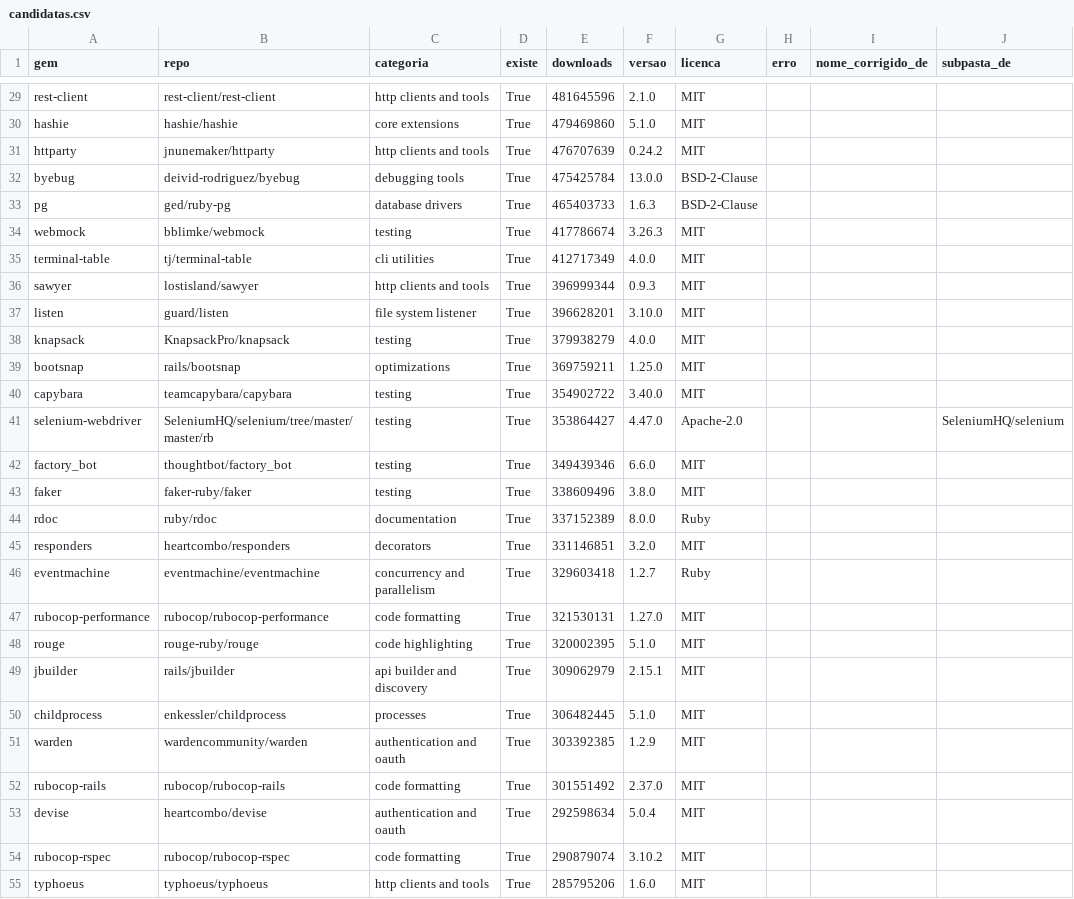
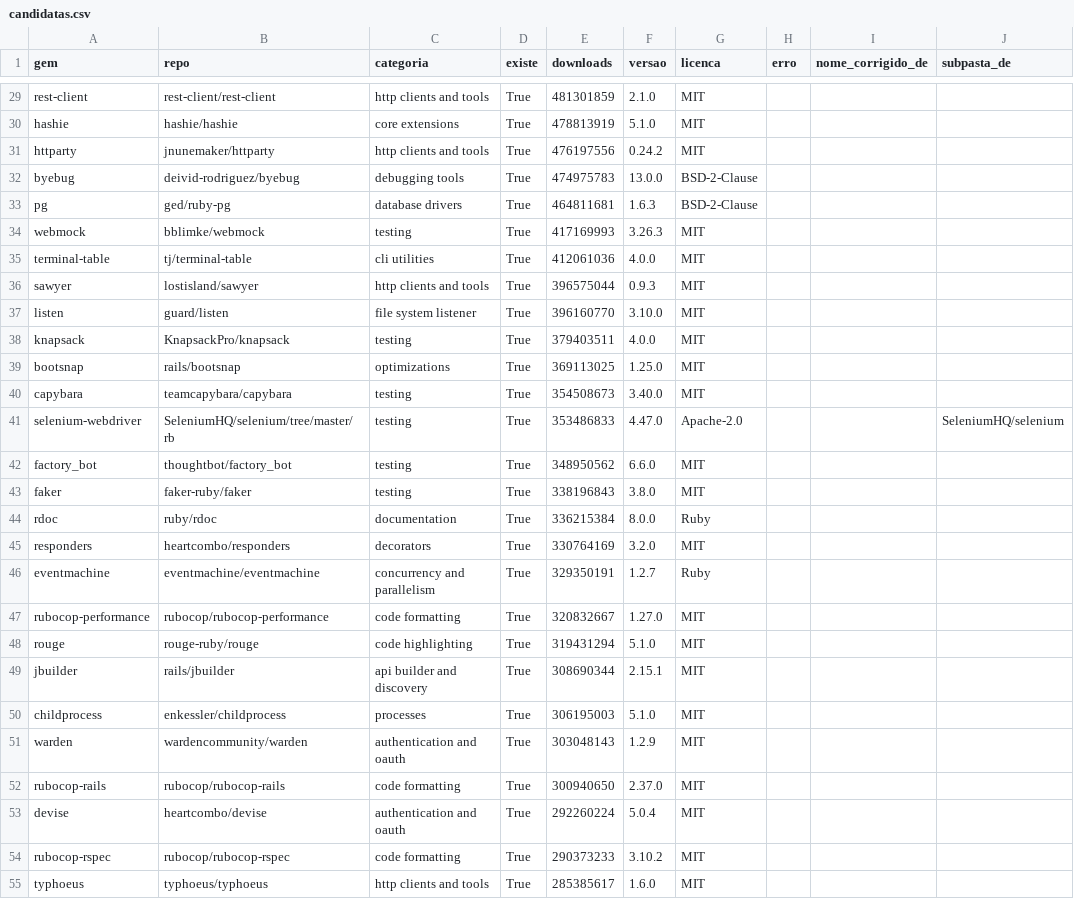
Before and after one commit to MarioJoaoGR/MARTA, a CSV file: apresentacao/demo_dataset/1_universo/candidatas.csv, drawn as a sheet; only a part is shown, gaps mark what is left out; the diff covers the shown part only; the diff names each change by its address in the sheet, - before the commit and + after, or states it on an @@ line.

```diff
--- a/apresentacao/demo_dataset/1_universo/candidatas.csv
+++ b/apresentacao/demo_dataset/1_universo/candidatas.csv
-E29 (downloads): 481645596
+E29 (downloads): 481301859
-E30 (downloads): 479469860
+E30 (downloads): 478813919
-E31 (downloads): 476707639
+E31 (downloads): 476197556
-E32 (downloads): 475425784
+E32 (downloads): 474975783
-E33 (downloads): 465403733
+E33 (downloads): 464811681
-E34 (downloads): 417786674
+E34 (downloads): 417169993
-E35 (downloads): 412717349
+E35 (downloads): 412061036
-E36 (downloads): 396999344
+E36 (downloads): 396575044
-E37 (downloads): 396628201
+E37 (downloads): 396160770
-E38 (downloads): 379938279
+E38 (downloads): 379403511
-E39 (downloads): 369759211
+E39 (downloads): 369113025
-E40 (downloads): 354902722
+E40 (downloads): 354508673
-B41 (repo): SeleniumHQ/selenium/tree/master/master/rb
+B41 (repo): SeleniumHQ/selenium/tree/master/rb
-E41 (downloads): 353864427
+E41 (downloads): 353486833
-E42 (downloads): 349439346
+E42 (downloads): 348950562
-E43 (downloads): 338609496
+E43 (downloads): 338196843
-E44 (downloads): 337152389
+E44 (downloads): 336215384
-E45 (downloads): 331146851
+E45 (downloads): 330764169
-E46 (downloads): 329603418
+E46 (downloads): 329350191
-E47 (downloads): 321530131
+E47 (downloads): 320832667
-E48 (downloads): 320002395
+E48 (downloads): 319431294
-E49 (downloads): 309062979
+E49 (downloads): 308690344
-E50 (downloads): 306482445
+E50 (downloads): 306195003
-E51 (downloads): 303392385
+E51 (downloads): 303048143
-E52 (downloads): 301551492
+E52 (downloads): 300940650
-E53 (downloads): 292598634
+E53 (downloads): 292260224
-E54 (downloads): 290879074
+E54 (downloads): 290373233
-E55 (downloads): 285795206
+E55 (downloads): 285385617
```
Also changed, not shown: 112 edited cells elsewhere in this file, apresentacao/demo_dataset/1_universo/universo.csv, 3 other files.
